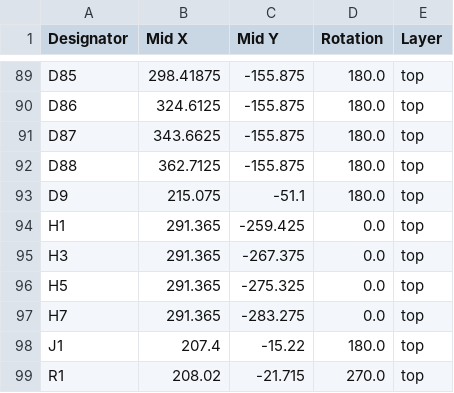
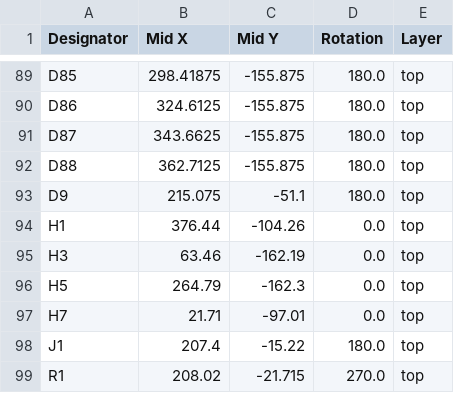
Before and after one commit to ArxDraco007/straightkeyboard, a CSV file: production/positions.csv, drawn as a sheet; only a part is shown, gaps mark what is left out.

```diff
--- a/production/positions.csv
+++ b/production/positions.csv
@@ -93,6 +93,6 @@ D88,362.7125,-155.875,180.0,top
 D9,215.075,-51.1,180.0,top
-H1,291.365,-259.425,0.0,top
-H3,291.365,-267.375,0.0,top
-H5,291.365,-275.325,0.0,top
-H7,291.365,-283.275,0.0,top
+H1,376.44,-104.26,0.0,top
+H3,63.46,-162.19,0.0,top
+H5,264.79,-162.3,0.0,top
+H7,21.71,-97.01,0.0,top
 J1,207.4,-15.22,180.0,top
```
Also changed, not shown: 12 other files.
